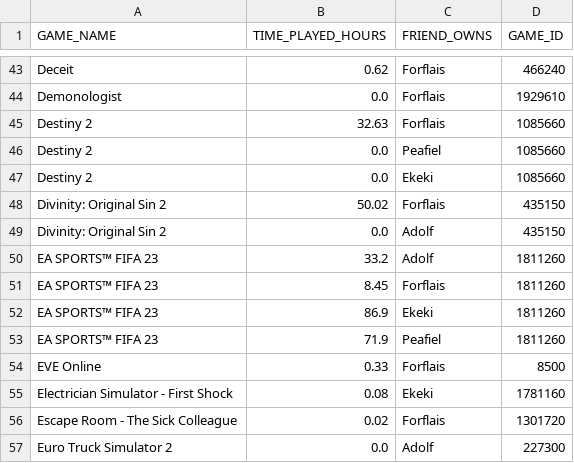
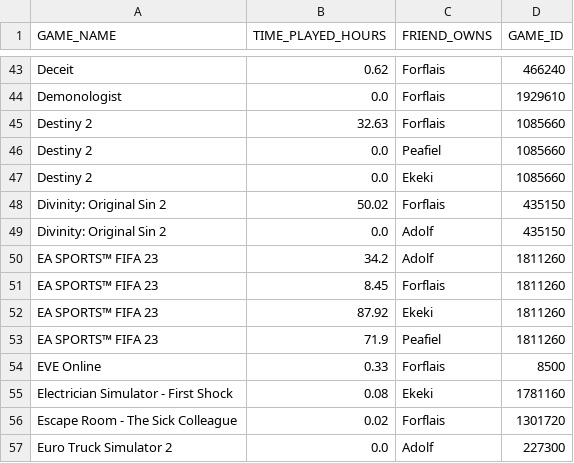
Before and after one commit to JorgeHdeM/SteamGames, a CSV file: src/Output/GamesandHours.csv (was src/Output/_GamesandHours_.csv), drawn as a sheet; only a part is shown, gaps mark what is left out.

```diff
--- a/src/Output/_GamesandHours_.csv
+++ b/src/Output/GamesandHours.csv
@@ -49,5 +49,5 @@ Divinity: Original Sin 2,50.02,Forflais,435150
 Divinity: Original Sin 2,0.0,Adolf,435150
-EA SPORTS™ FIFA 23,33.2,Adolf,1811260
+EA SPORTS™ FIFA 23,34.2,Adolf,1811260
 EA SPORTS™ FIFA 23,8.45,Forflais,1811260
-EA SPORTS™ FIFA 23,86.9,Ekeki,1811260
+EA SPORTS™ FIFA 23,87.92,Ekeki,1811260
 EA SPORTS™ FIFA 23,71.9,Peafiel,1811260
```
Also changed, not shown: 3 other files.
